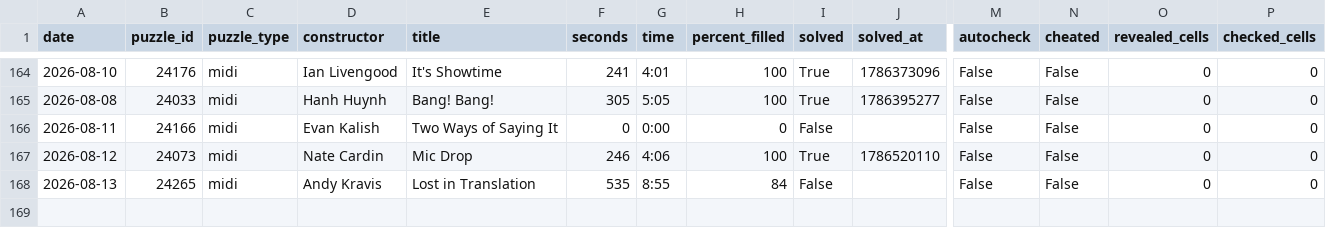
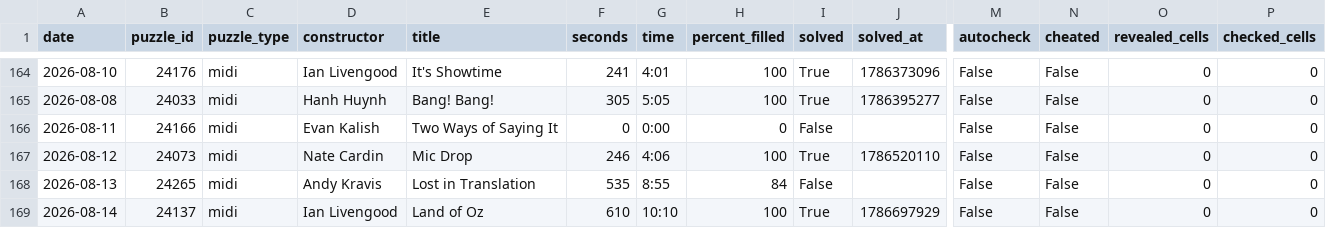
Before and after one commit to daanvdweijden/daanvdweijden.github.io, a CSV file: midi_scores.csv, drawn as a sheet; only a part is shown, gaps mark what is left out; rows hold the shown columns only; the diff names each change by its address in the sheet, - before the commit and + after, or states it on an @@ line.

```diff
--- a/midi_scores.csv
+++ b/midi_scores.csv
+row 169: 2026-08-14 | 24137 | midi | Ian Livengood | Land of Oz | 610 | 10:10 | 100 | True | 1786697929 | False | False | 0 | 0
```
Also changed, not shown: 1 other file.
